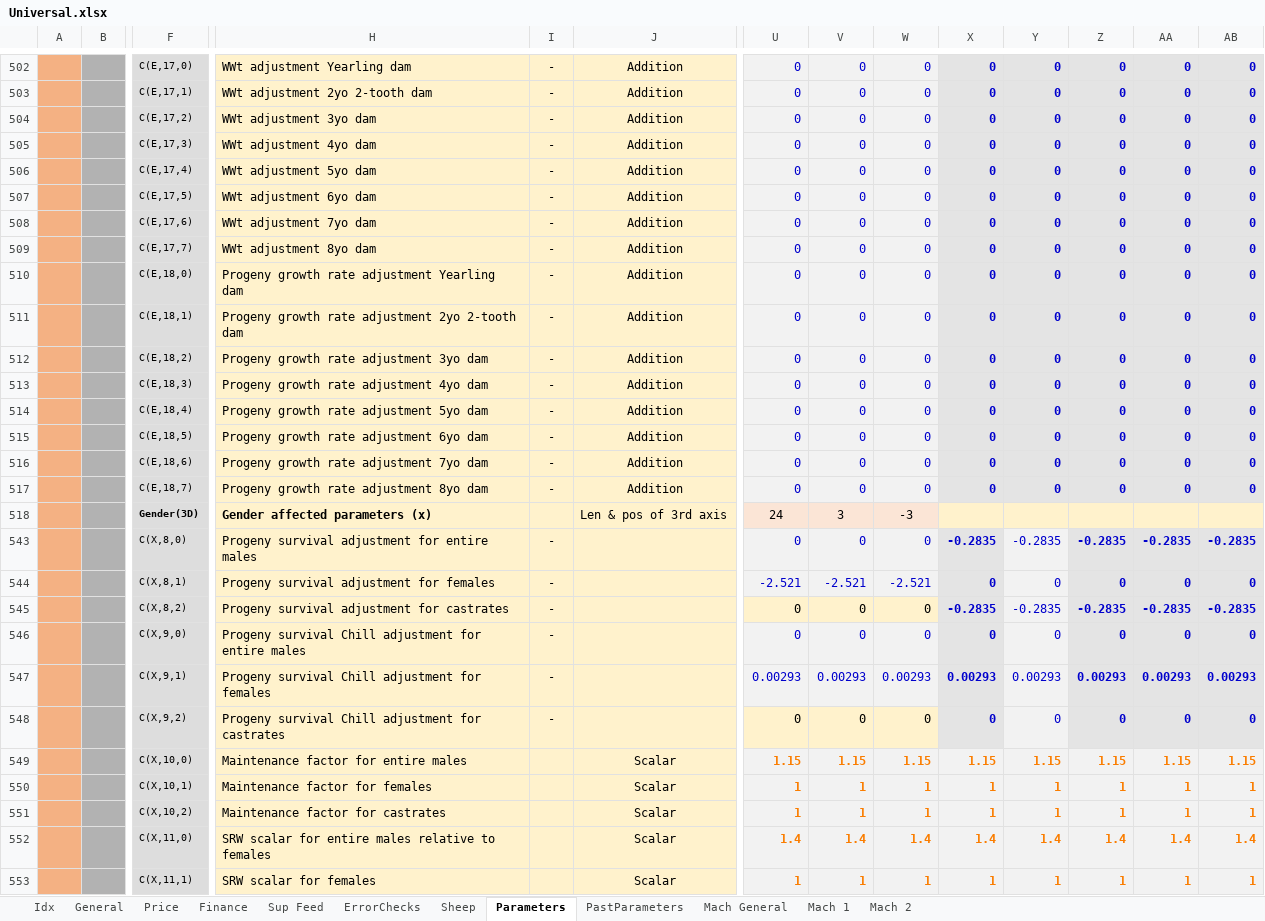
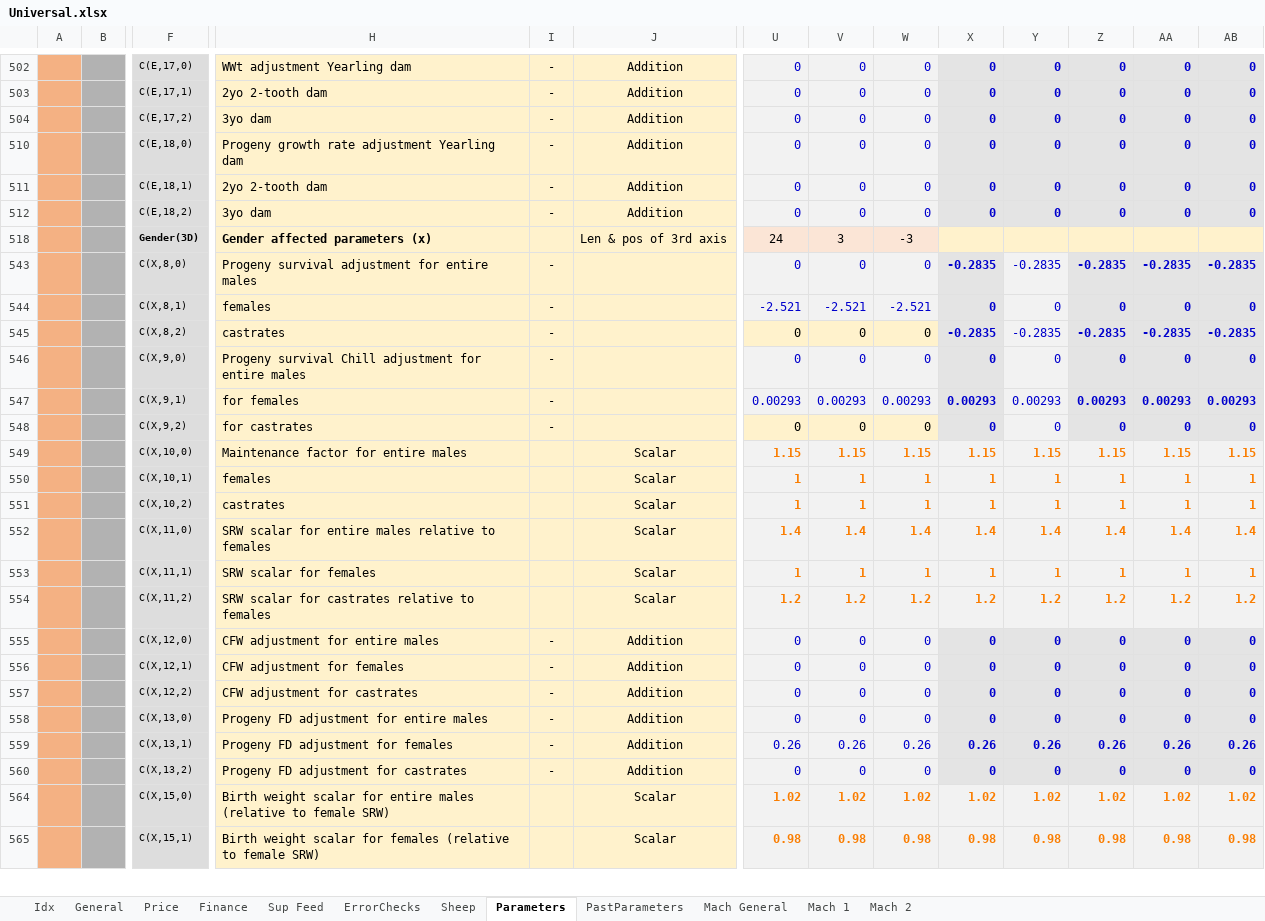
Before and after one commit to youngmr290/Australian-Farm-Optimisation-Model, an Excel workbook: Universal.xlsx, sheet Parameters, drawn as a sheet; only a part is shown, gaps mark what is left out; the shorter side is filled out with more unchanged rows; values as stored, in another font and other column widths than the file's, no borders; removed rows and columns are numbered as before the commit, all else as after; rows hold the shown columns only; the diff covers the shown part only; the diff names each change by its address in the sheet, - before the commit and + after, or states it on an @@ line.

Commit message:
Change ce_yatf to ce_pyatf when p axis is added. Tidy up the display level in Universal.xl stock parameters

```diff
--- a/Universal.xlsx (sheet Parameters)
+++ b/Universal.xlsx (sheet Parameters)
-H503: WWt adjustment 2yo 2-tooth dam
+H503: 2yo 2-tooth dam
-H504: WWt adjustment 3yo dam
+H504: 3yo dam
-row 505:  |  | C(E,17,3) | WWt adjustment 4yo dam | - | Addition | 0 | 0 | 0 | 0 | 0 | 0 | 0 | 0
-row 506:  |  | C(E,17,4) | WWt adjustment 5yo dam | - | Addition | 0 | 0 | 0 | 0 | 0 | 0 | 0 | 0
-row 507:  |  | C(E,17,5) | WWt adjustment 6yo dam | - | Addition | 0 | 0 | 0 | 0 | 0 | 0 | 0 | 0
-row 508:  |  | C(E,17,6) | WWt adjustment 7yo dam | - | Addition | 0 | 0 | 0 | 0 | 0 | 0 | 0 | 0
-row 509:  |  | C(E,17,7) | WWt adjustment 8yo dam | - | Addition | 0 | 0 | 0 | 0 | 0 | 0 | 0 | 0
-H511: Progeny growth rate adjustment 2yo 2-tooth dam
+H511: 2yo 2-tooth dam
-H512: Progeny growth rate adjustment 3yo dam
+H512: 3yo dam
-row 513:  |  | C(E,18,3) | Progeny growth rate adjustment 4yo dam | - | Addition | 0 | 0 | 0 | 0 | 0 | 0 | 0 | 0
-row 514:  |  | C(E,18,4) | Progeny growth rate adjustment 5yo dam | - | Addition | 0 | 0 | 0 | 0 | 0 | 0 | 0 | 0
-row 515:  |  | C(E,18,5) | Progeny growth rate adjustment 6yo dam | - | Addition | 0 | 0 | 0 | 0 | 0 | 0 | 0 | 0
-row 516:  |  | C(E,18,6) | Progeny growth rate adjustment 7yo dam | - | Addition | 0 | 0 | 0 | 0 | 0 | 0 | 0 | 0
-row 517:  |  | C(E,18,7) | Progeny growth rate adjustment 8yo dam | - | Addition | 0 | 0 | 0 | 0 | 0 | 0 | 0 | 0
-H544: Progeny survival adjustment for females
+H544: females
-H545: Progeny survival adjustment for castrates
+H545: castrates
-H547: Progeny survival Chill adjustment for females
+H547: for females
-H548: Progeny survival Chill adjustment for castrates
+H548: for castrates
-H550: Maintenance factor for females
+H550: females
-H551: Maintenance factor for castrates
+H551: castrates
```
Also changed, not shown: 3 added rows, 16 removed rows, 14 hidden or unhidden rows and 14 edited cells elsewhere in this sheet, hidden cells, 1 other file.
